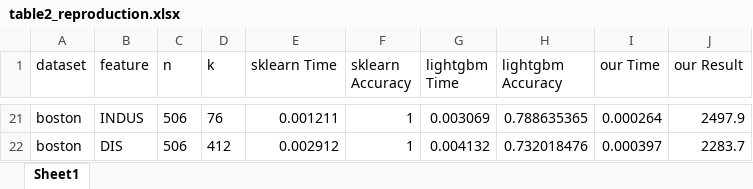
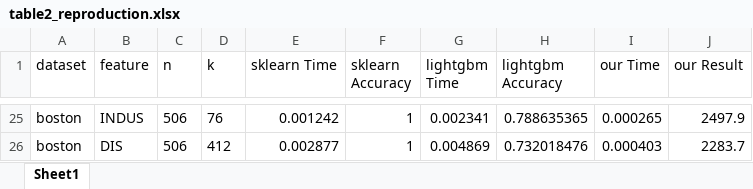
Before and after one commit to cakedev0/cat-ae-binary-split-paper, an Excel workbook: table2_reproduction.xlsx, sheet Sheet1, drawn as a sheet; only a part is shown, gaps mark what is left out; values as stored, in another font and other column widths than the file's, no borders; addresses are those after the commit; the diff covers the shown part only; the diff names each change by its address in the sheet, - before the commit and + after, or states it on an @@ line.

```diff
--- a/table2_reproduction.xlsx (sheet Sheet1)
+++ b/table2_reproduction.xlsx (sheet Sheet1)
-E25 (sklearn Time): 0.001211
+E25 (sklearn Time): 0.001242
-G25 (lightgbm Time): 0.003069
+G25 (lightgbm Time): 0.002341
-I25 (our Time): 0.000264
+I25 (our Time): 0.000265
-E26 (sklearn Time): 0.002912
+E26 (sklearn Time): 0.002877
-G26 (lightgbm Time): 0.004132
+G26 (lightgbm Time): 0.004869
-I26 (our Time): 0.000397
+I26 (our Time): 0.000403
```
Also changed, not shown: 4 added rows and 57 edited cells elsewhere in this sheet, boston_531.xlsx, delays_zurich_transport_40753.xlsx, 17 other files.
